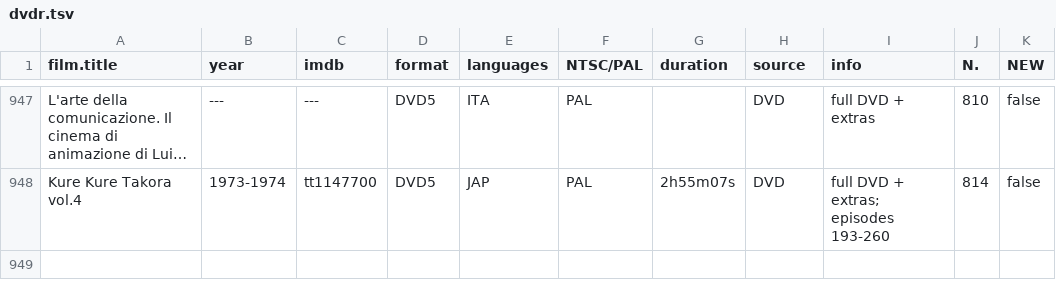
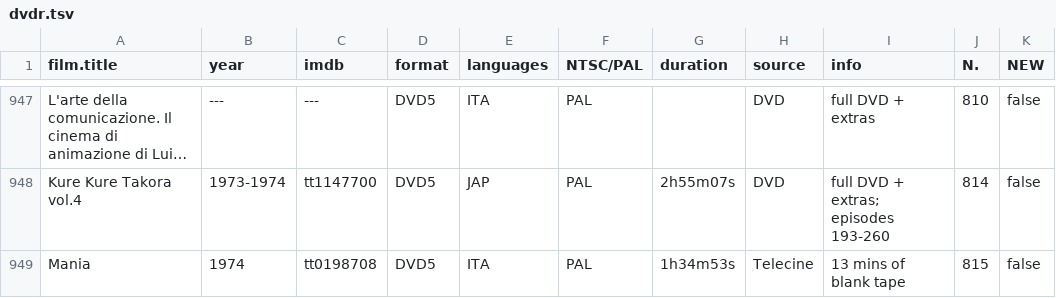
Before and after one commit to ctnda/ctnda.github.io, a TSV file: data/dvdr.tsv, drawn as a sheet; only a part is shown, gaps mark what is left out; long unchanged cells end in …; the diff names each change by its address in the sheet, - before the commit and + after, or states it on an @@ line.

Commit message:
updated dvdr

```diff
--- a/data/dvdr.tsv
+++ b/data/dvdr.tsv
+row 949: Mania | 1974 | tt0198708 | DVD5 | ITA | PAL | 1h34m53s | Telecine | 13 mins of blank tape | 815 | false
```
